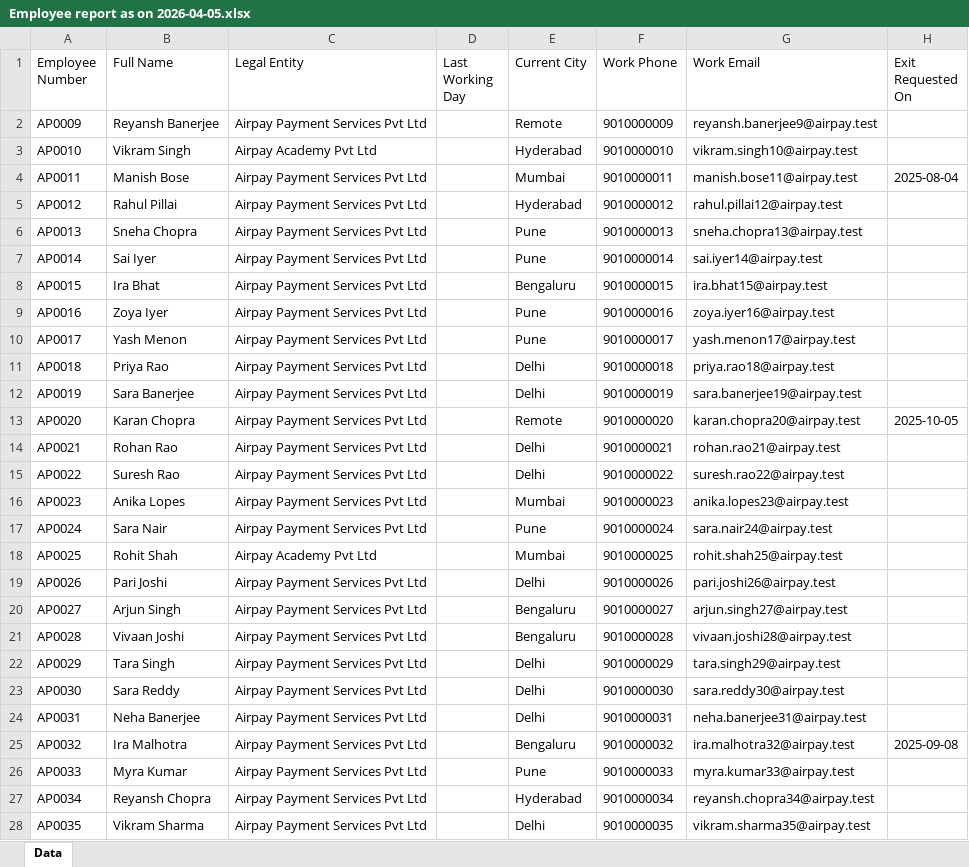
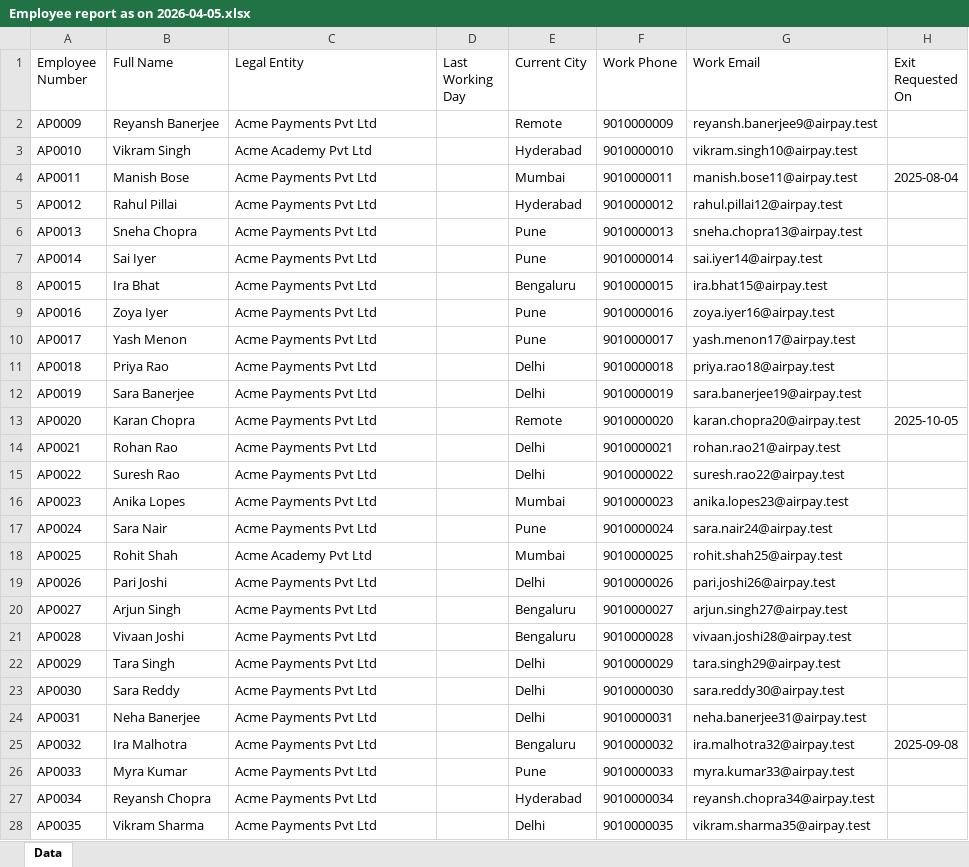
Before and after one commit to nitin-rajput-learning-tech/HR-Analytics, an Excel workbook: sample-data/Employee report as on 2026-04-05.xlsx, sheet Data, drawn as a sheet; only a part is shown; values as stored, in another font and other column widths than the file's, no borders; the diff covers the shown part only; the diff names each change by its address in the sheet, - before the commit and + after, or states it on an @@ line.

```diff
--- a/sample-data/Employee report as on 2026-04-05.xlsx (sheet Data)
+++ b/sample-data/Employee report as on 2026-04-05.xlsx (sheet Data)
-C2 (Legal Entity): Airpay Payment Services Pvt Ltd
+C2 (Legal Entity): Acme Payments Pvt Ltd
-C3 (Legal Entity): Airpay Academy Pvt Ltd
+C3 (Legal Entity): Acme Academy Pvt Ltd
-C4:C17 (Legal Entity): Airpay Payment Services Pvt Ltd
+C4:C17 (Legal Entity): Acme Payments Pvt Ltd
-C18 (Legal Entity): Airpay Academy Pvt Ltd
+C18 (Legal Entity): Acme Academy Pvt Ltd
-C19:C28 (Legal Entity): Airpay Payment Services Pvt Ltd
+C19:C28 (Legal Entity): Acme Payments Pvt Ltd
```
Also changed, not shown: 115 edited cells elsewhere in this sheet, sample-data/Employee report as on 2026-05-05.xlsx, sample-data/Payroll_aggregate_2026-05.xlsx, 5 other files.
